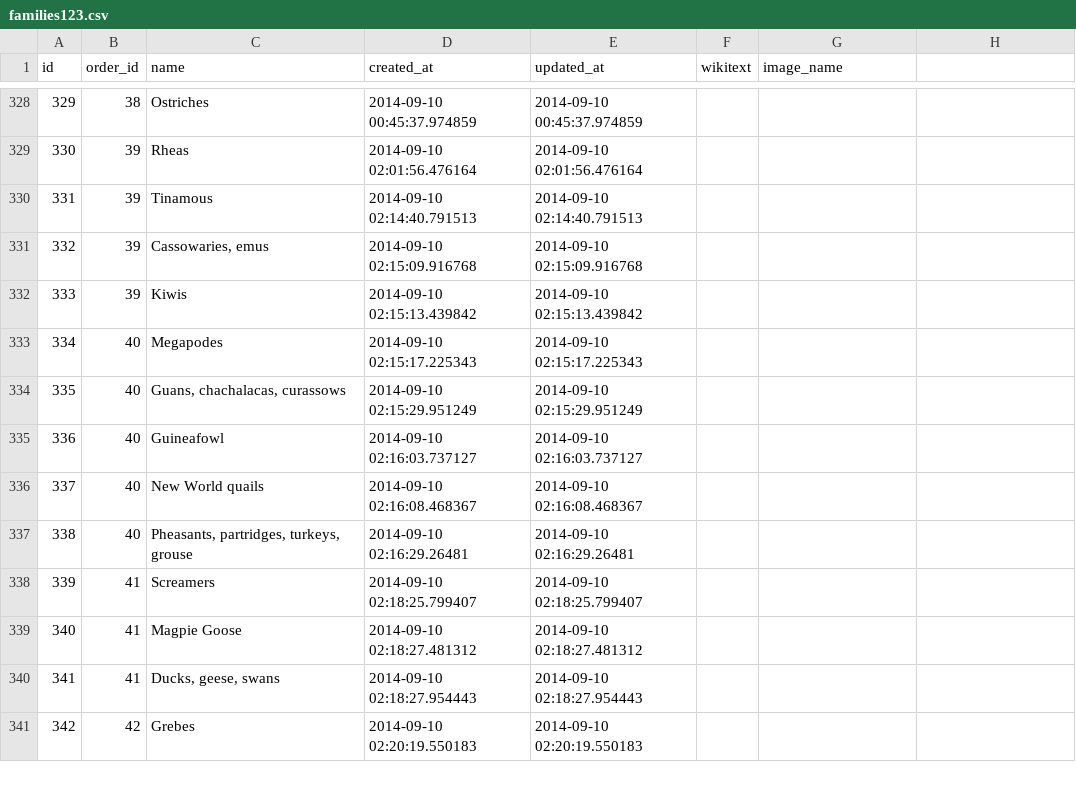
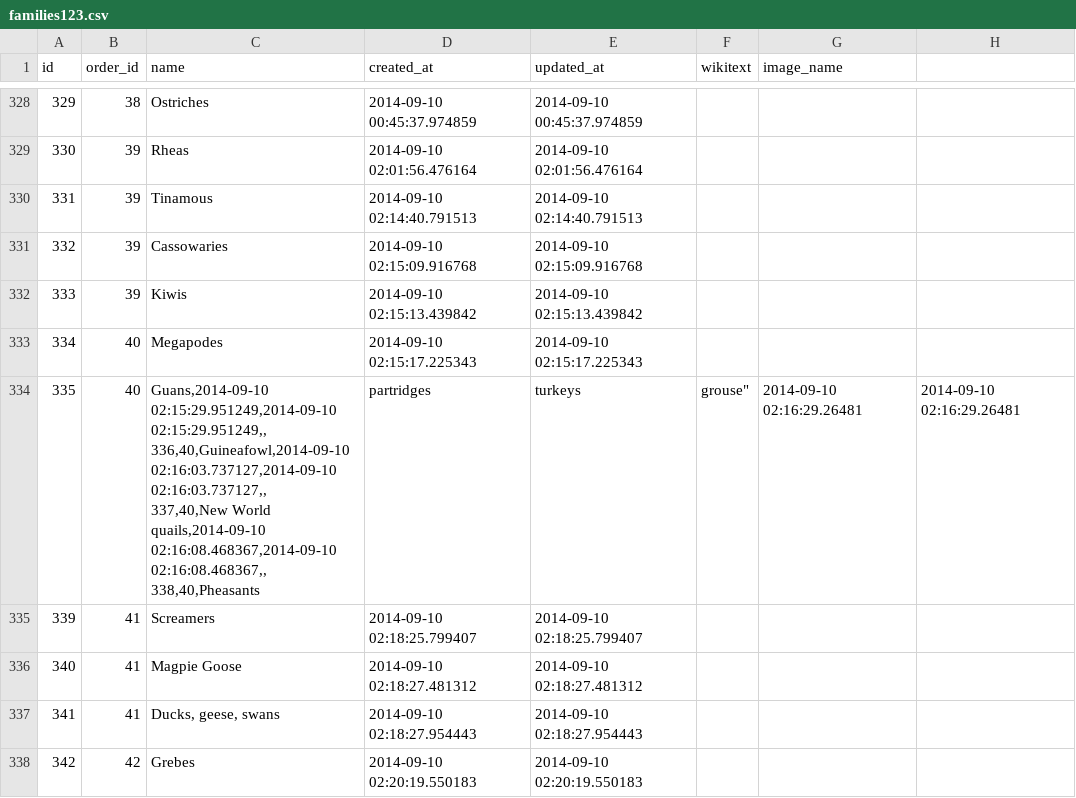
Before and after one commit to darrelljones13/animalia, a CSV file: families123.csv, drawn as a sheet; only a part is shown, gaps mark what is left out.

```diff
--- a/families123.csv
+++ b/families123.csv
@@ -330,9 +330,9 @@ id,order_id,name,created_at,updated_at,wikitext,image_name
 331,39,Tinamous,2014-09-10 02:14:40.791513,2014-09-10 02:14:40.791513,,
-332,39,"Cassowaries, emus",2014-09-10 02:15:09.916768,2014-09-10 02:15:09.916768,,
+332,39,Cassowaries,2014-09-10 02:15:09.916768,2014-09-10 02:15:09.916768,,
 333,39,Kiwis,2014-09-10 02:15:13.439842,2014-09-10 02:15:13.439842,,
 334,40,Megapodes,2014-09-10 02:15:17.225343,2014-09-10 02:15:17.225343,,
-335,40,"Guans, chachalacas, curassows",2014-09-10 02:15:29.951249,2014-09-10 02:15:29.951249,,
-336,40,Guineafowl,2014-09-10 02:16:03.737127,2014-09-10 02:16:03.737127,,
-337,40,New World quails,2014-09-10 02:16:08.468367,2014-09-10 02:16:08.468367,,
-338,40,"Pheasants, partridges, turkeys, grouse",2014-09-10 02:16:29.26481,2014-09-10 02:16:29.26481,,
+335,40,"Guans,2014-09-10 02:15:29.951249,2014-09-10 02:15:29.951249,,
+336,40,Guineafowl,2014-09-10 02:16:03.737127,2014-09-10 02:16:03.737127,,
+337,40,New World quails,2014-09-10 02:16:08.468367,2014-09-10 02:16:08.468367,,
+338,40,"Pheasants, partridges, turkeys, grouse",2014-09-10 02:16:29.26481,2014-09-10 02:16:29.26481,,
 339,41,Screamers,2014-09-10 02:18:25.799407,2014-09-10 02:18:25.799407,,
```
Also changed, not shown: 5 other files.
